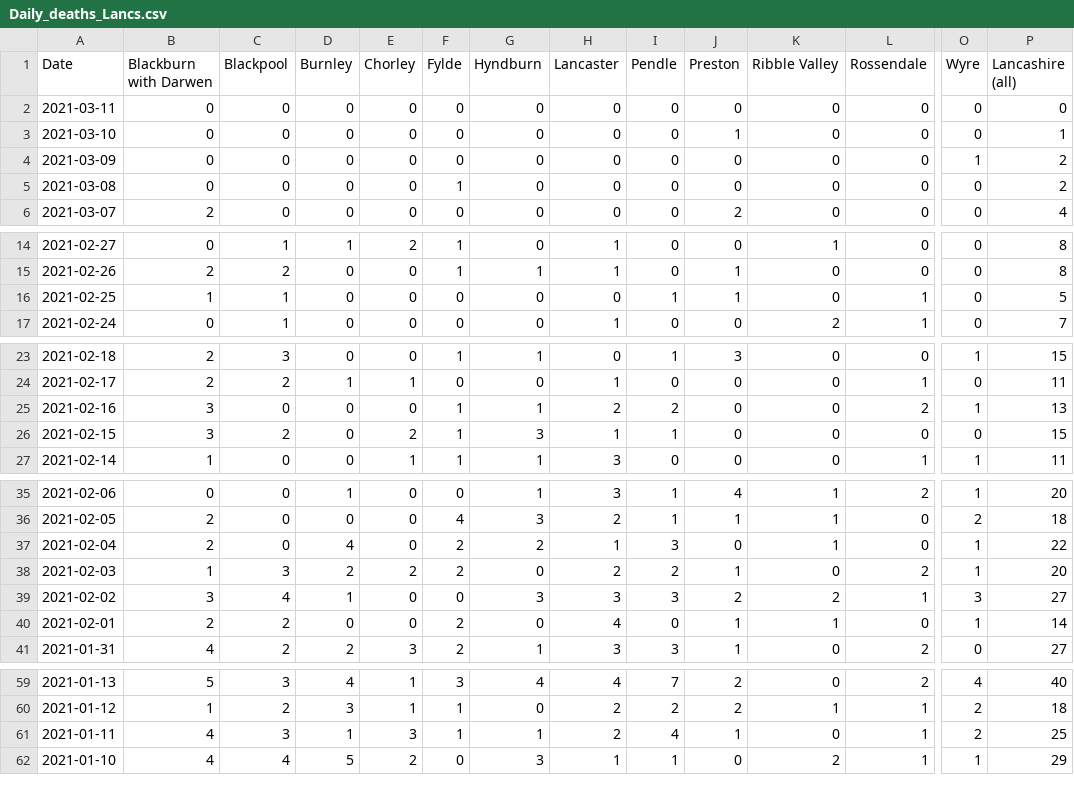
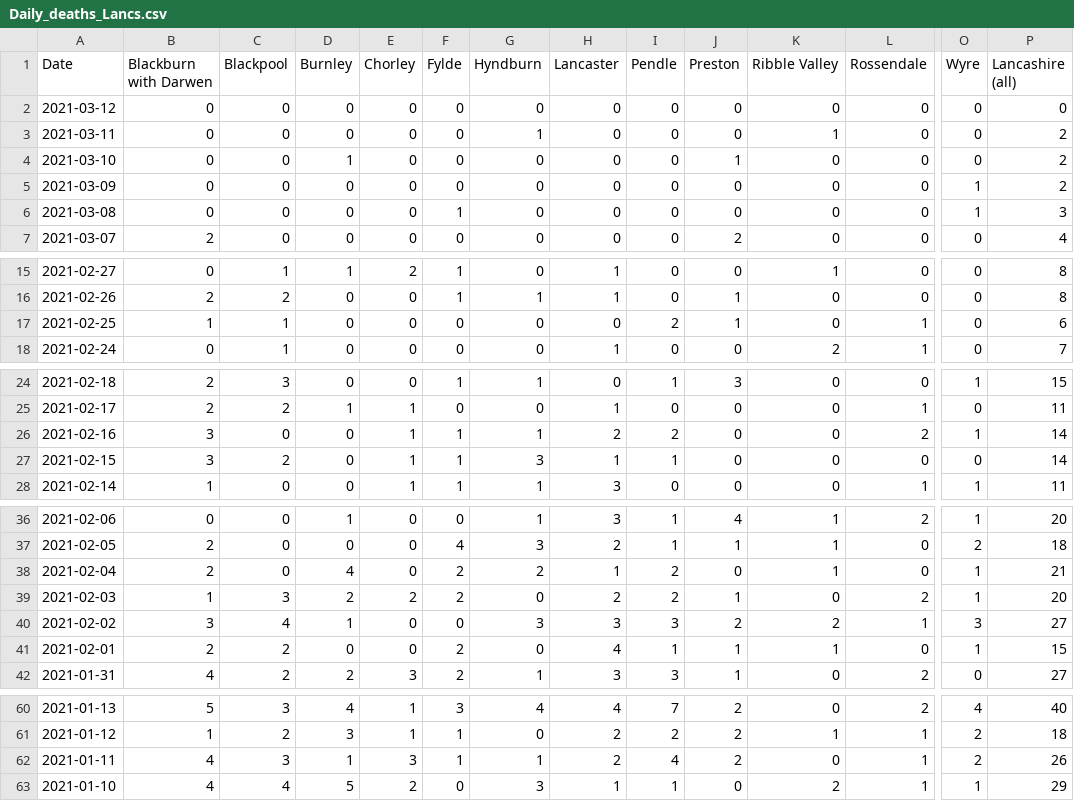
Before and after one commit to paumber/covid-data, a CSV file: Daily_deaths_Lancs.csv, drawn as a sheet; only a part is shown, gaps mark what is left out; addresses are those after the commit; rows hold the shown columns only; the diff covers the shown part only; the diff names each change by its address in the sheet, - before the commit and + after, or states it on an @@ line.

Commit message:
Update Daily_deaths_Lancs.csv

```diff
--- a/Daily_deaths_Lancs.csv
+++ b/Daily_deaths_Lancs.csv
+row 2: 2021-03-12 | 0 | 0 | 0 | 0 | 0 | 0 | 0 | 0 | 0 | 0 | 0 | 0 | 0
-G3 (Hyndburn): 0
+G3 (Hyndburn): 1
-K3 (Ribble Valley): 0
+K3 (Ribble Valley): 1
-P3 (Lancashire (all)): 0
+P3 (Lancashire (all)): 2
-D4 (Burnley): 0
+D4 (Burnley): 1
-P4 (Lancashire (all)): 1
+P4 (Lancashire (all)): 2
-O6 (Wyre): 0
+O6 (Wyre): 1
-P6 (Lancashire (all)): 2
+P6 (Lancashire (all)): 3
-I17 (Pendle): 1
+I17 (Pendle): 2
-P17 (Lancashire (all)): 5
+P17 (Lancashire (all)): 6
-E26 (Chorley): 0
+E26 (Chorley): 1
-P26 (Lancashire (all)): 13
+P26 (Lancashire (all)): 14
-E27 (Chorley): 2
+E27 (Chorley): 1
-P27 (Lancashire (all)): 15
+P27 (Lancashire (all)): 14
-I38 (Pendle): 3
+I38 (Pendle): 2
-P38 (Lancashire (all)): 22
+P38 (Lancashire (all)): 21
-I41 (Pendle): 0
+I41 (Pendle): 1
-P41 (Lancashire (all)): 14
+P41 (Lancashire (all)): 15
-J62 (Preston): 1
+J62 (Preston): 2
-P62 (Lancashire (all)): 25
+P62 (Lancashire (all)): 26
```
Also changed, not shown: 2 edited cells elsewhere in this file.
